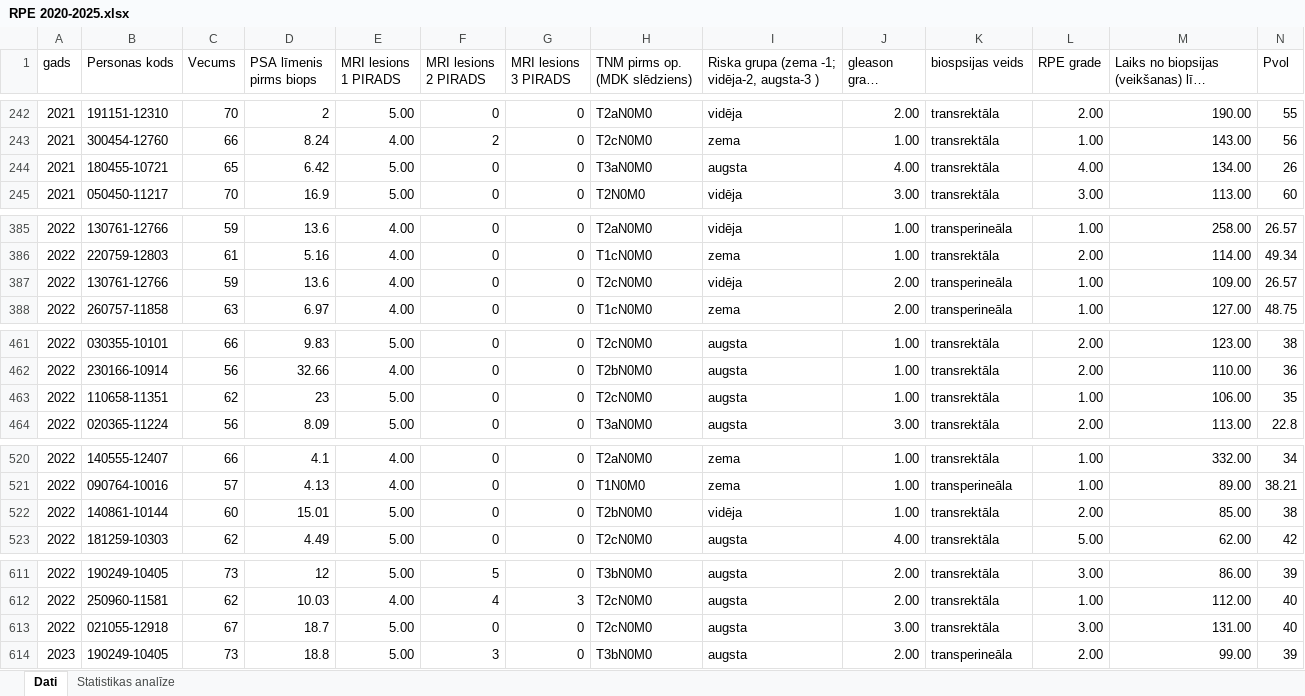
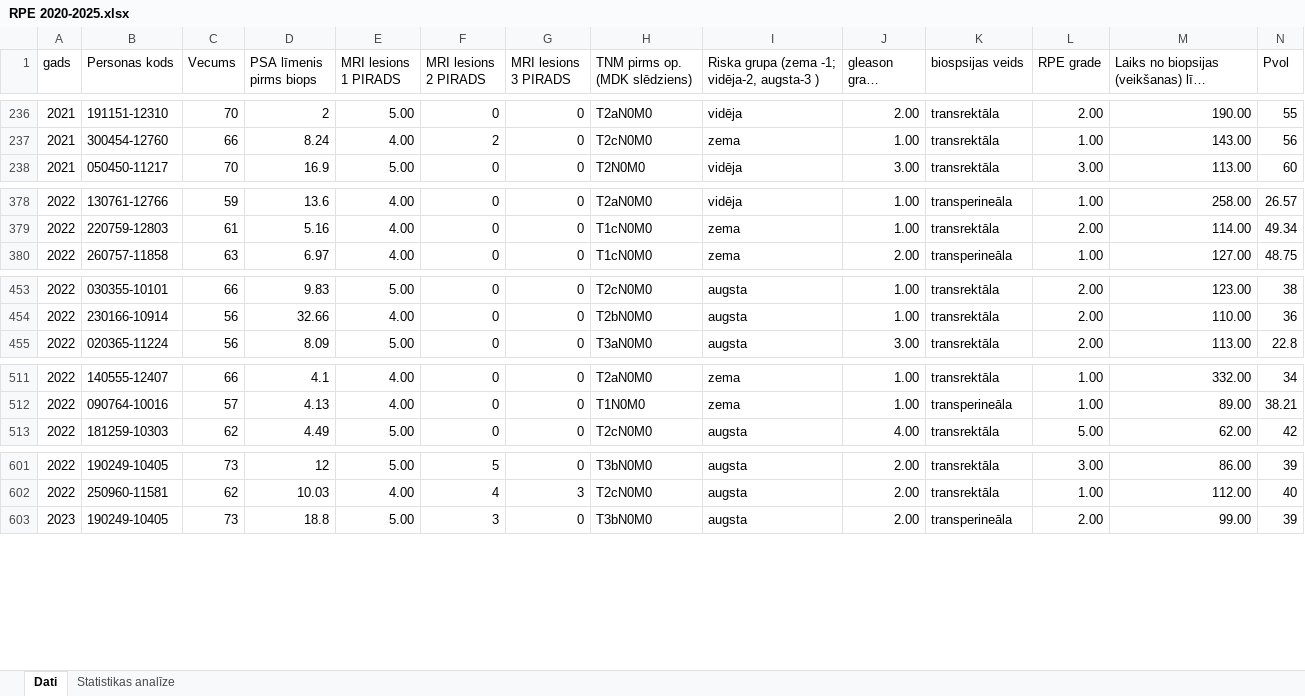
Before and after one commit to DrAndrushka/RPE_petijums, an Excel workbook: RPE 2020-2025.xlsx, sheet Dati, drawn as a sheet; only a part is shown, gaps mark what is left out; long unchanged cells end in …; values as stored, in another font and other column widths than the file's, no cell formats; charts and pictures not drawn; rows hold the shown columns only; the diff covers the shown part only; the diff names each change by its address in the sheet, - before the commit and + after, or states it on an @@ line.

```diff
--- a/RPE 2020-2025.xlsx (sheet Dati)
+++ b/RPE 2020-2025.xlsx (sheet Dati)
-row 244: 2021 | 180455-10721 | 65 | 6.42 | 5.00 | 0 | 0 | T3aN0M0 | augsta | 4.00 | transrektāla | 4.00 | 134.00 | 26
-row 387: 2022 | 130761-12766 | 59 | 13.6 | 4.00 | 0 | 0 | T2cN0M0 | vidēja | 2.00 | transperineāla | 1.00 | 109.00 | 26.57
-row 463: 2022 | 110658-11351 | 62 | 23 | 5.00 | 0 | 0 | T2cN0M0 | augsta | 1.00 | transrektāla | 1.00 | 106.00 | 35
-row 522: 2022 | 140861-10144 | 60 | 15.01 | 5.00 | 0 | 0 | T2bN0M0 | vidēja | 1.00 | transrektāla | 2.00 | 85.00 | 38
-row 613: 2022 | 021055-12918 | 67 | 18.7 | 5.00 | 0 | 0 | T2cN0M0 | augsta | 3.00 | transrektāla | 3.00 | 131.00 | 40
```
Also changed, not shown: 6 removed rows elsewhere in this sheet, sheet Statistikas analīze, cell formats, formulas that keep their value, 9 other files.
